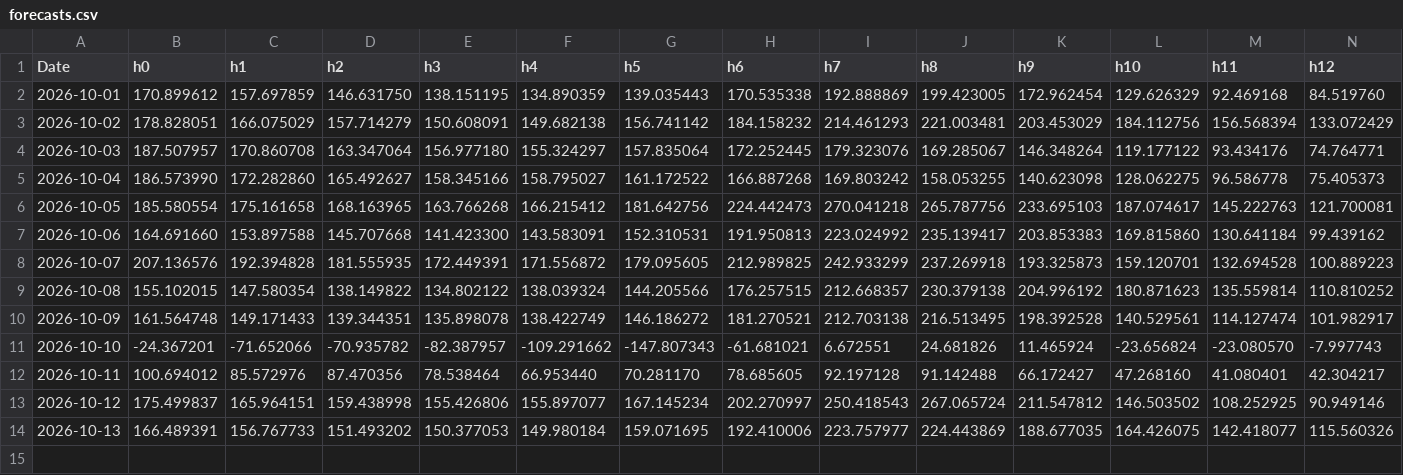
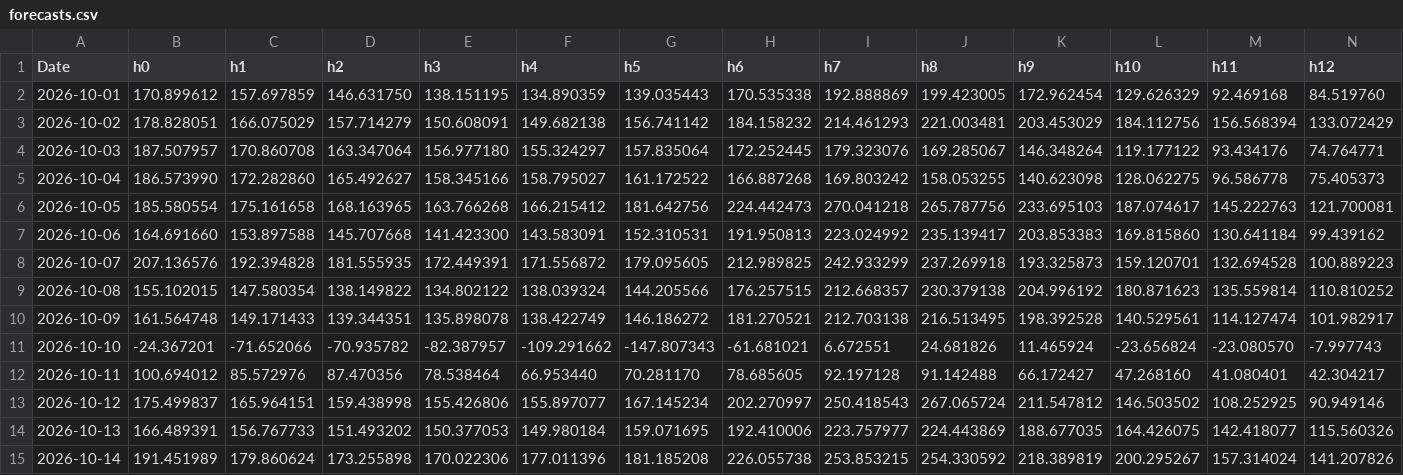
Before and after one commit to julienmoury/be-power-price-forecasting, a CSV file: results/forecasts/live/forecasts.csv, drawn as a sheet; only a part is shown; rows hold the shown columns only; the diff names each change by its address in the sheet, - before the commit and + after, or states it on an @@ line.

```diff
--- a/results/forecasts/live/forecasts.csv
+++ b/results/forecasts/live/forecasts.csv
+row 15: 2026-10-14 | 191.451989 | 179.860624 | 173.255898 | 170.022306 | 177.011396 | 181.185208 | 226.055738 | 253.853215 | 254.330592 | 218.389819 | 200.295267 | 157.314024 | 141.207826
```
Also changed, not shown: 2 other files.
